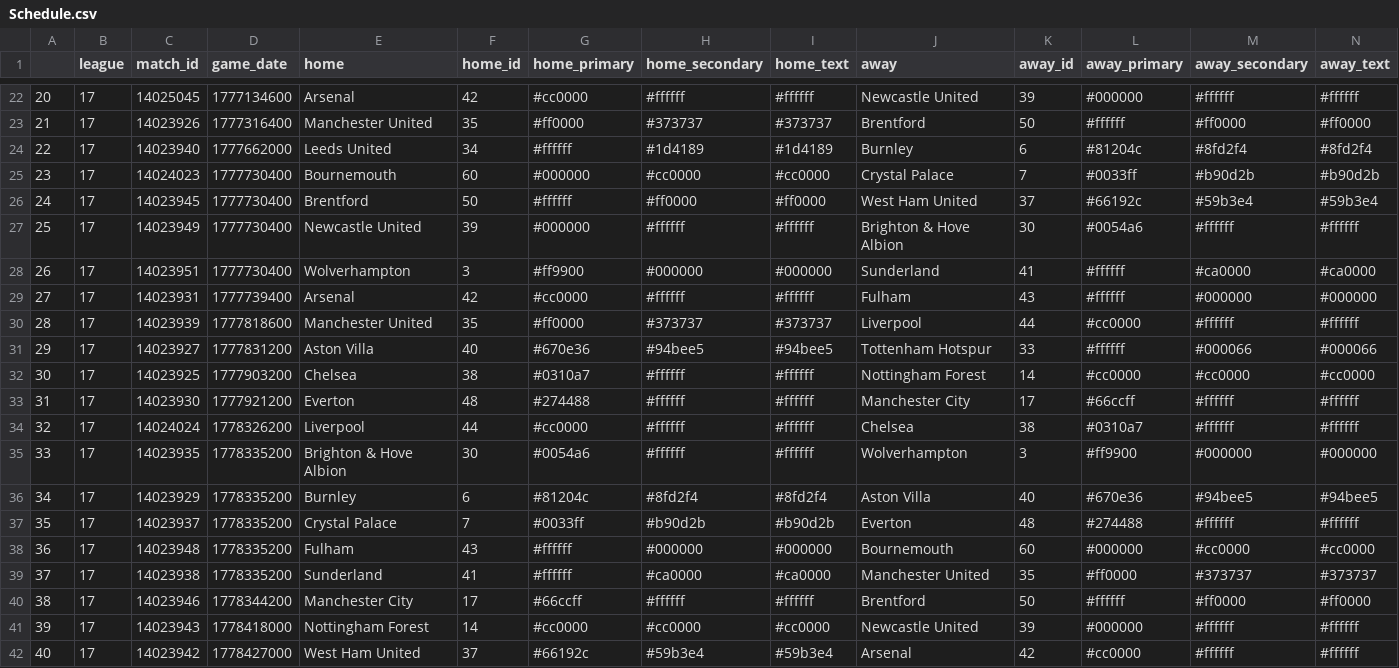
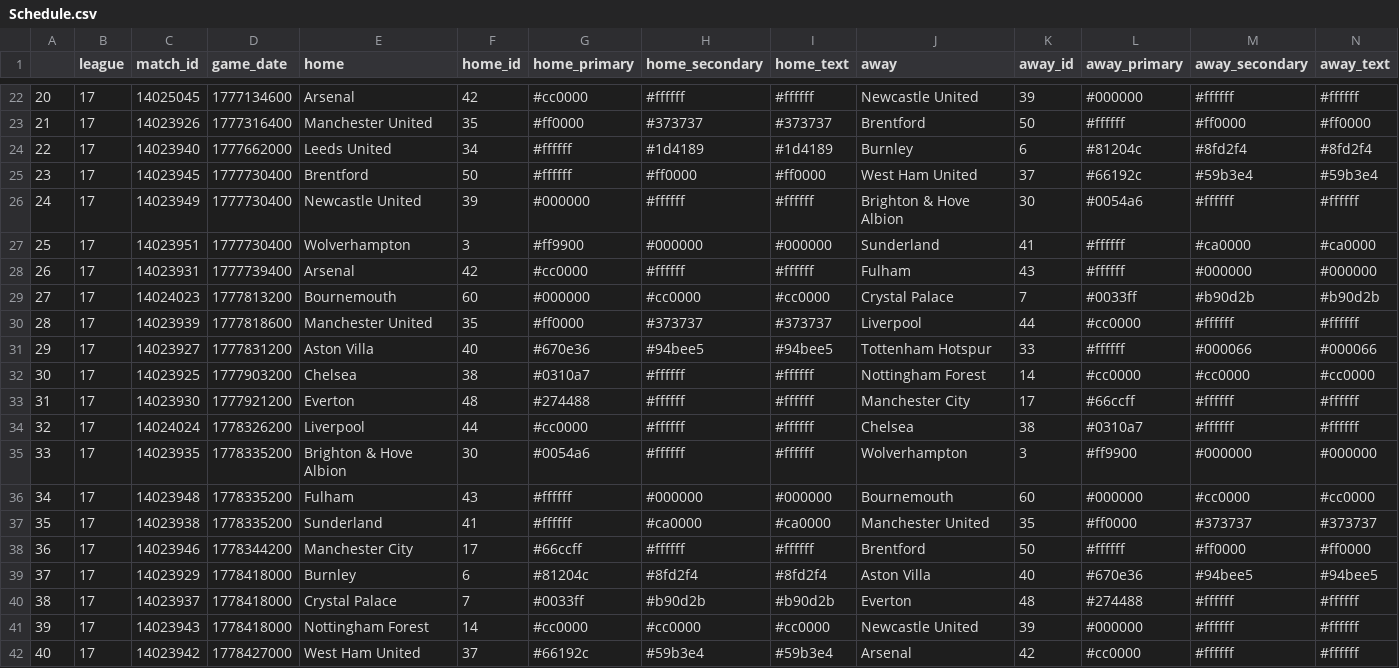
Before and after one commit to ajrb93/epl_analytics_app, a CSV file: data/Schedule.csv, drawn as a sheet; only a part is shown, gaps mark what is left out; removed rows and columns are numbered as before the commit, all else as after; rows hold the shown columns only; the diff names each change by its address in the sheet, - before the commit and + after, or states it on an @@ line.

```diff
--- a/data/Schedule.csv
+++ b/data/Schedule.csv
-row 25: 23 | 17 | 14024023 | 1777730400 | Bournemouth | 60 | #000000 | #cc0000 | #cc0000 | Crystal Palace | 7 | #0033ff | #b90d2b | #b90d2b
@@ column A renumbered between rows 25 and 38 @@
+row 29: 27 | 17 | 14024023 | 1777813200 | Bournemouth | 60 | #000000 | #cc0000 | #cc0000 | Crystal Palace | 7 | #0033ff | #b90d2b | #b90d2b
-row 36: 34 | 17 | 14023929 | 1778335200 | Burnley | 6 | #81204c | #8fd2f4 | #8fd2f4 | Aston Villa | 40 | #670e36 | #94bee5 | #94bee5
-row 37: 35 | 17 | 14023937 | 1778335200 | Crystal Palace | 7 | #0033ff | #b90d2b | #b90d2b | Everton | 48 | #274488 | #ffffff | #ffffff
+row 39: 37 | 17 | 14023929 | 1778418000 | Burnley | 6 | #81204c | #8fd2f4 | #8fd2f4 | Aston Villa | 40 | #670e36 | #94bee5 | #94bee5
+row 40: 38 | 17 | 14023937 | 1778418000 | Crystal Palace | 7 | #0033ff | #b90d2b | #b90d2b | Everton | 48 | #274488 | #ffffff | #ffffff
```
Also changed, not shown: 2 other files.
